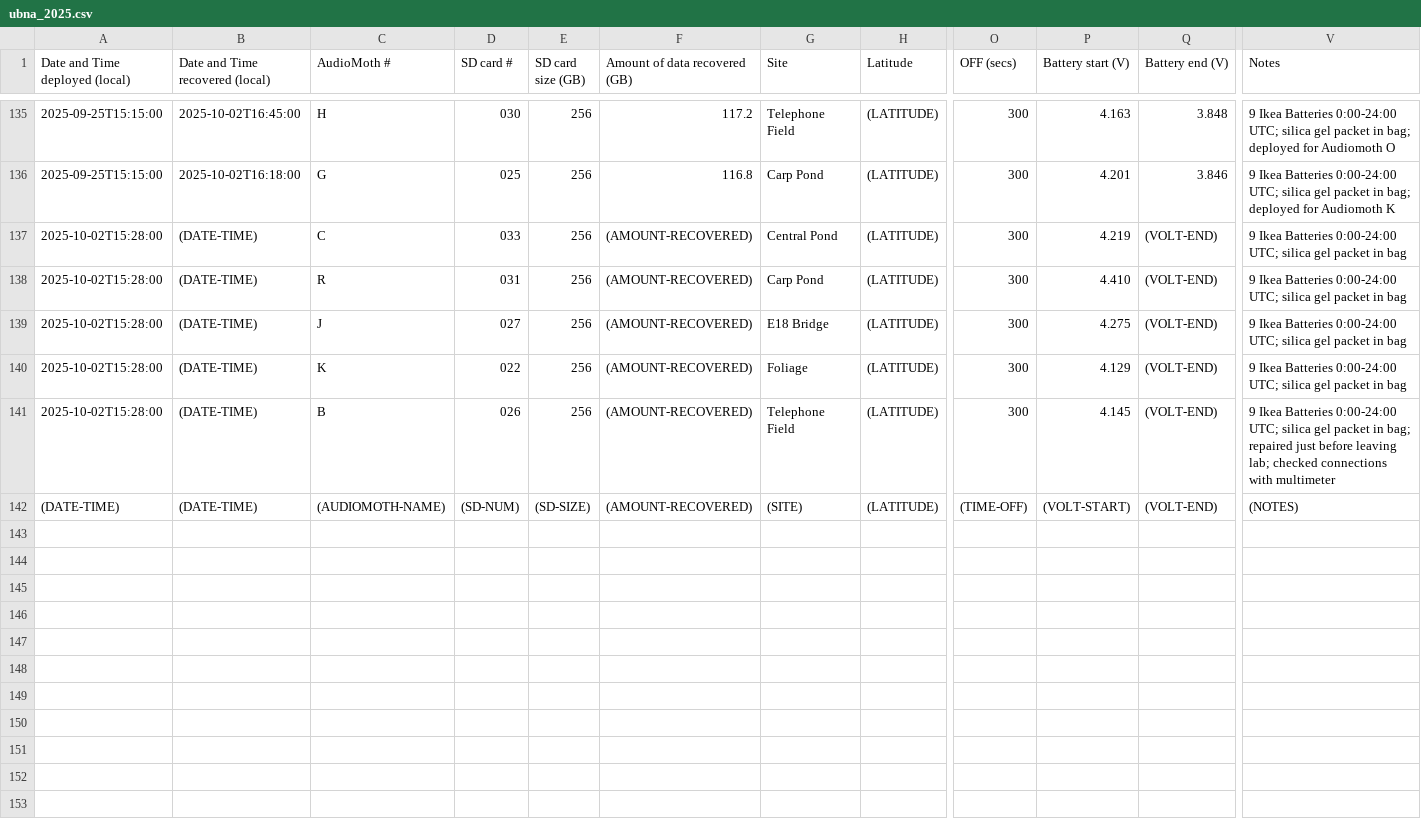
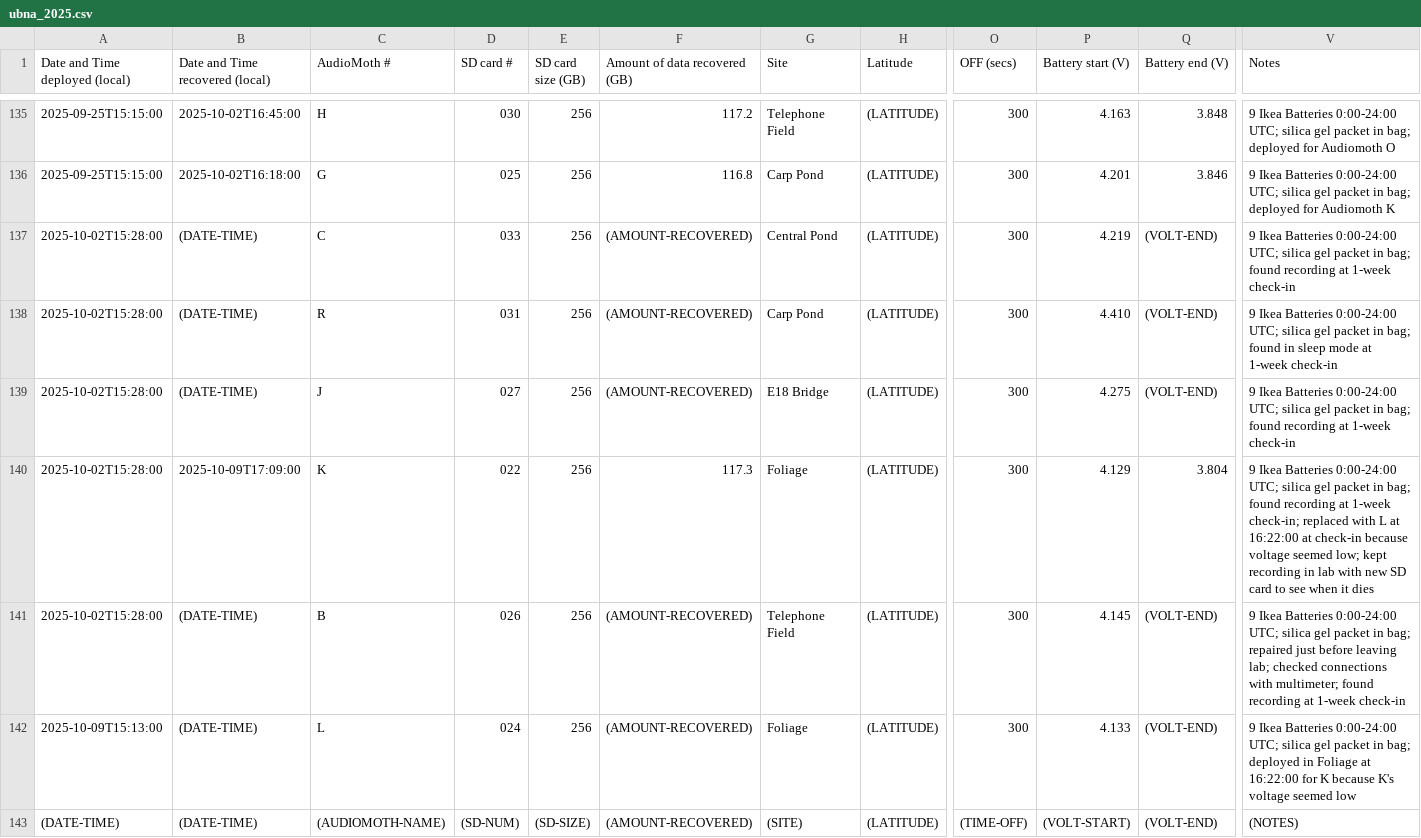
Before and after one commit to uw-echospace/ubna-field, a CSV file: field_records/ubna_2025.csv, drawn as a sheet; only a part is shown, gaps mark what is left out; addresses are those after the commit; rows hold the shown columns only; the diff names each change by its address in the sheet, - before the commit and + after, or states it on an @@ line.

Commit message:
Added info for deploy-20251009

```diff
--- a/field_records/ubna_2025.csv
+++ b/field_records/ubna_2025.csv
-V137 (Notes): …packet in bag
+V137 (Notes): …packet in bag; found recording at 1-week check-in
-V138 (Notes): …packet in bag
+V138 (Notes): …packet in bag; found in sleep mode at 1-week check-in
-V139 (Notes): …packet in bag
+V139 (Notes): …packet in bag; found recording at 1-week check-in
+row 140: 2025-10-02T15:28:00 | 2025-10-09T17:09:00 | K | 022 | 256 | 117.3 | Foliage | (LATITUDE) | 300 | 4.129 | 3.804 | 9 Ikea Batteries 0:00-24:00 UTC; silica gel packet in bag; found recording at 1-week check-in; replaced with L at 16:22:00 at check-in because voltage seemed low; kept recording in lab with new SD card to see when it dies
-C141 (AudioMoth #): K
+C141 (AudioMoth #): B
-D141 (SD card #): 022
+D141 (SD card #): 026
-G141 (Site): Foliage
+G141 (Site): Telephone Field
-P141 (Battery start (V)): 4.129
+P141 (Battery start (V)): 4.145
-V141 (Notes): …packet in bag
+V141 (Notes): …packet in bag; repaired just before leaving lab; checked connections with multimeter; found recording at 1-week check-in
-A142 (Date and Time deployed (local)): 2025-10-02T15:28:00
+A142 (Date and Time deployed (local)): 2025-10-09T15:13:00
-C142 (AudioMoth #): B
+C142 (AudioMoth #): L
-D142 (SD card #): 026
+D142 (SD card #): 024
-G142 (Site): Telephone Field
+G142 (Site): Foliage
-P142 (Battery start (V)): 4.145
+P142 (Battery start (V)): 4.133
-V142 (Notes): …in bag; repaired just before leaving lab; checked connections with multimeter
+V142 (Notes): …in bag; deployed in Foliage at 16:22:00 for K because K's voltage seemed low
```
